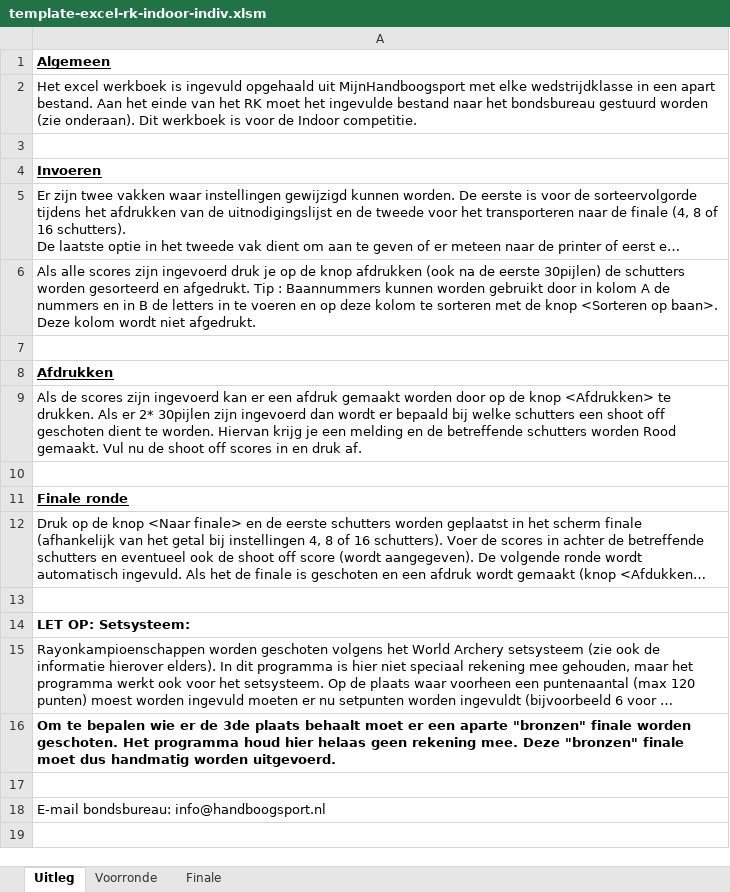
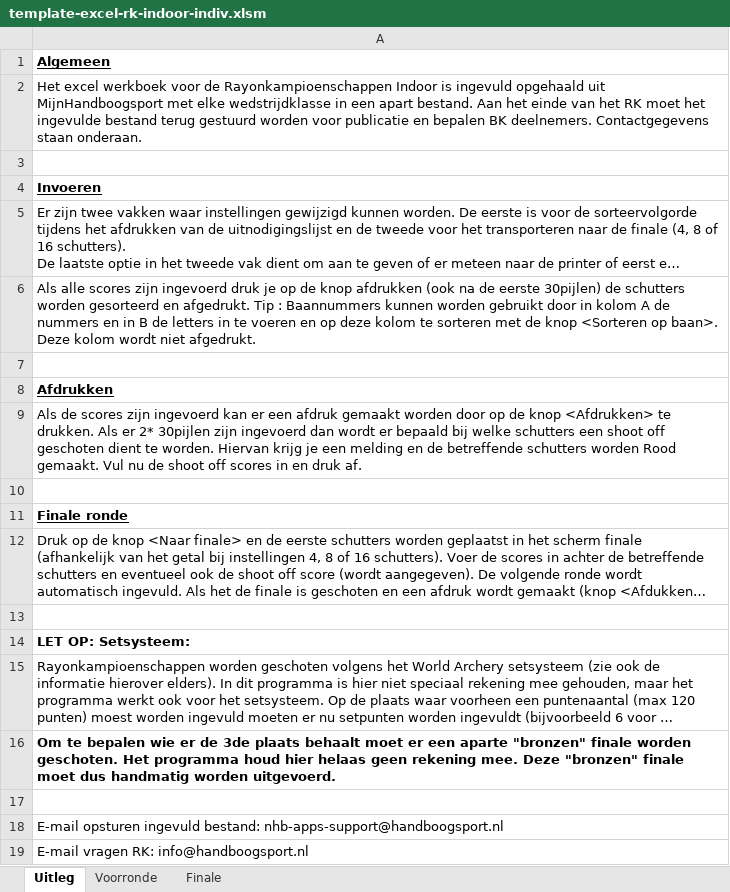
Before and after one commit to RamonvdW/nhb-apps, an Excel workbook: CompLaagRayon/files/template-excel-rk-indoor-indiv.xlsm, sheet Uitleg, drawn as a sheet; long unchanged cells end in …; values as stored, in another font and other column widths than the file's, no borders; the diff names each change by its address in the sheet, - before the commit and + after, or states it on an @@ line.

Commit message:
Updated contact details

```diff
--- a/CompLaagRayon/files/template-excel-rk-indoor-indiv.xlsm (sheet Uitleg)
+++ b/CompLaagRayon/files/template-excel-rk-indoor-indiv.xlsm (sheet Uitleg)
-A2: …excel werkboek is ingevuld opgehaald uit MijnHandboogsport met elke wedstrijdklasse in een apart bestand. Aan het einde van het RK moet het ingevulde bestand naar het bondsbureau gestuurd worden (zie onderaan). Dit werkboek is voor de Indoor competitie.
+A2: …excel werkboek voor de Rayonkampioenschappen Indoor is ingevuld opgehaald uit MijnHandboogsport met elke wedstrijdklasse in een apart bestand. Aan het einde van het RK moet het ingevulde bestand terug gestuurd worden voor publicatie en bepalen BK deelnemers. Contactgegevens staan onderaan.
-A18: E-mail bondsbureau: info@handboogsport.nl
+A18: E-mail opsturen ingevuld bestand: nhb-apps-support@handboogsport.nl
+row 19: E-mail vragen RK: info@handboogsport.nl
```
Also changed, not shown: sheet Finale, sheet Voorronde, CompLaagRayon/files/template-excel-rk-25m1pijl-indiv.xlsm, CompLaagRayon/files/template-excel-rk-25m1pijl-teams.xlsm, 2 other files.
